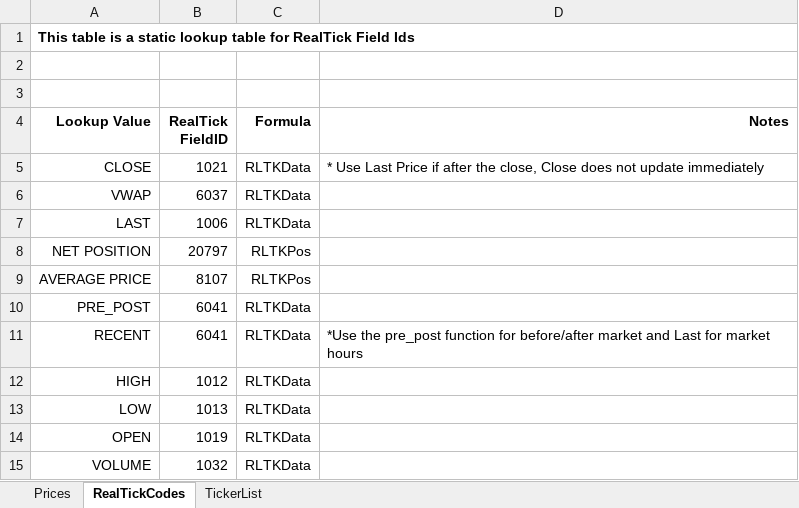
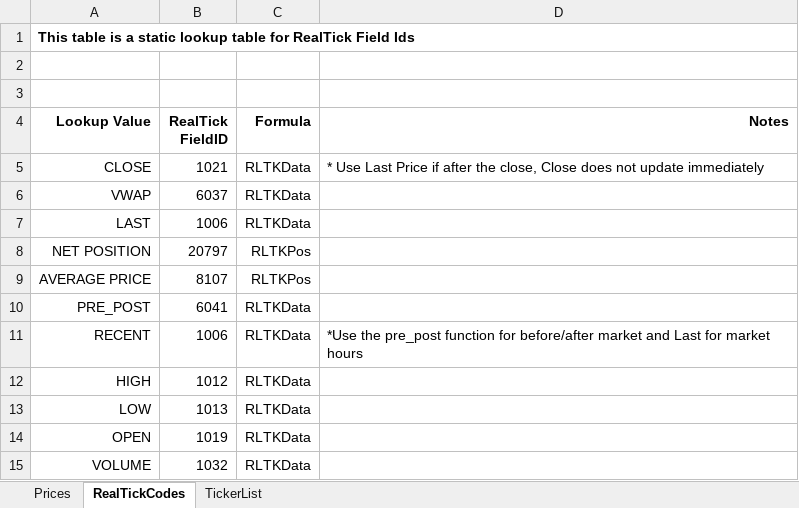
Before and after one commit to ryanoley/ram, an Excel workbook: data/LIVE_PRICING.xlsm, sheet RealTickCodes, drawn as a sheet; values as stored, in another font and other column widths than the file's, no borders; the diff names each change by its address in the sheet, - before the commit and + after, or states it on an @@ line.

```diff
--- a/data/LIVE_PRICING.xlsm (sheet RealTickCodes)
+++ b/data/LIVE_PRICING.xlsm (sheet RealTickCodes)
-B11 (RealTick FieldID): 6041
+B11 (RealTick FieldID): 1006
```
Also changed, not shown: sheet Prices, sheet TickerList, charts or pictures, 2 other files.
